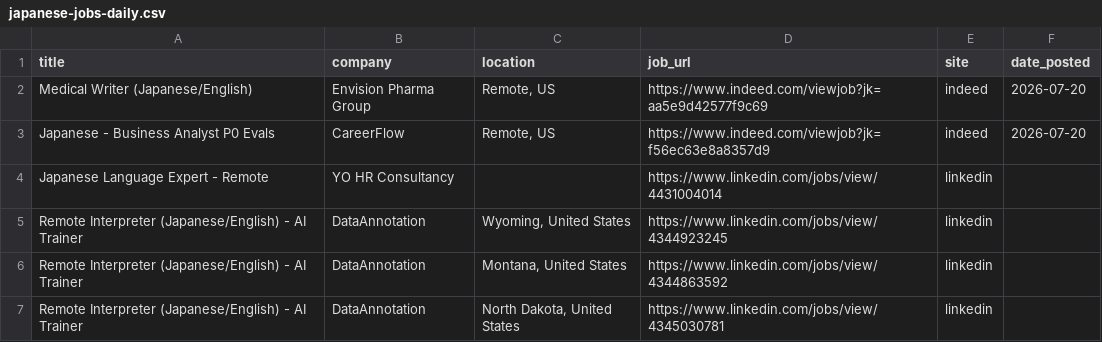
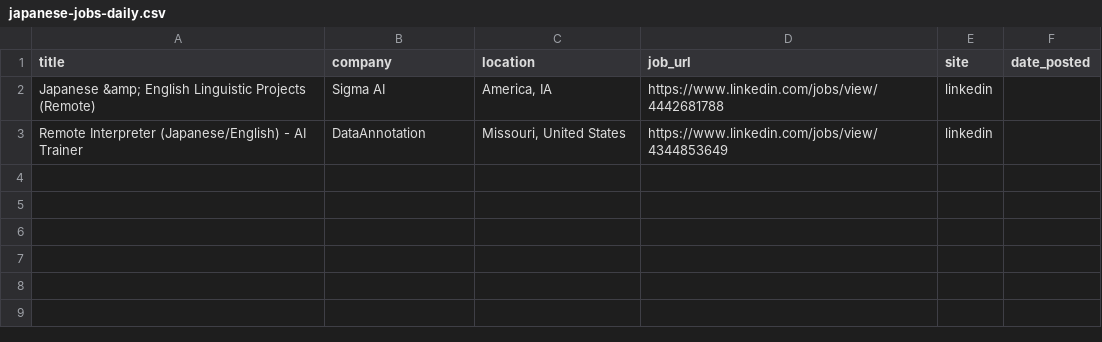
Before and after one commit to ayakacall/prospector, a CSV file: data/japanese-jobs-daily.csv, drawn as a sheet.

```diff
--- a/data/japanese-jobs-daily.csv
+++ b/data/japanese-jobs-daily.csv
@@ -1,7 +1,3 @@
 title,company,location,job_url,site,date_posted
-Medical Writer (Japanese/English),Envision Pharma Group,"Remote, US",https://www.indeed.com/viewjob?jk=aa5e9d42577f9c69,indeed,2026-07-20
-Japanese - Business Analyst P0 Evals,CareerFlow,"Remote, US",https://www.indeed.com/viewjob?jk=f56ec63e8a8357d9,indeed,2026-07-20
-Japanese Language Expert - Remote,YO HR Consultancy,,https://www.linkedin.com/jobs/view/4431004014,linkedin,
-Remote Interpreter (Japanese/English) - AI Trainer,DataAnnotation,"Wyoming, United States",https://www.linkedin.com/jobs/view/4344923245,linkedin,
-Remote Interpreter (Japanese/English) - AI Trainer,DataAnnotation,"Montana, United States",https://www.linkedin.com/jobs/view/4344863592,linkedin,
-Remote Interpreter (Japanese/English) - AI Trainer,DataAnnotation,"North Dakota, United States",https://www.linkedin.com/jobs/view/4345030781,linkedin,
+Japanese &amp; English Linguistic Projects (Remote),Sigma AI,"America, IA",https://www.linkedin.com/jobs/view/4442681788,linkedin,
+Remote Interpreter (Japanese/English) - AI Trainer,DataAnnotation,"Missouri, United States",https://www.linkedin.com/jobs/view/4344853649,linkedin,
```
Also changed, not shown: 1 other file.
